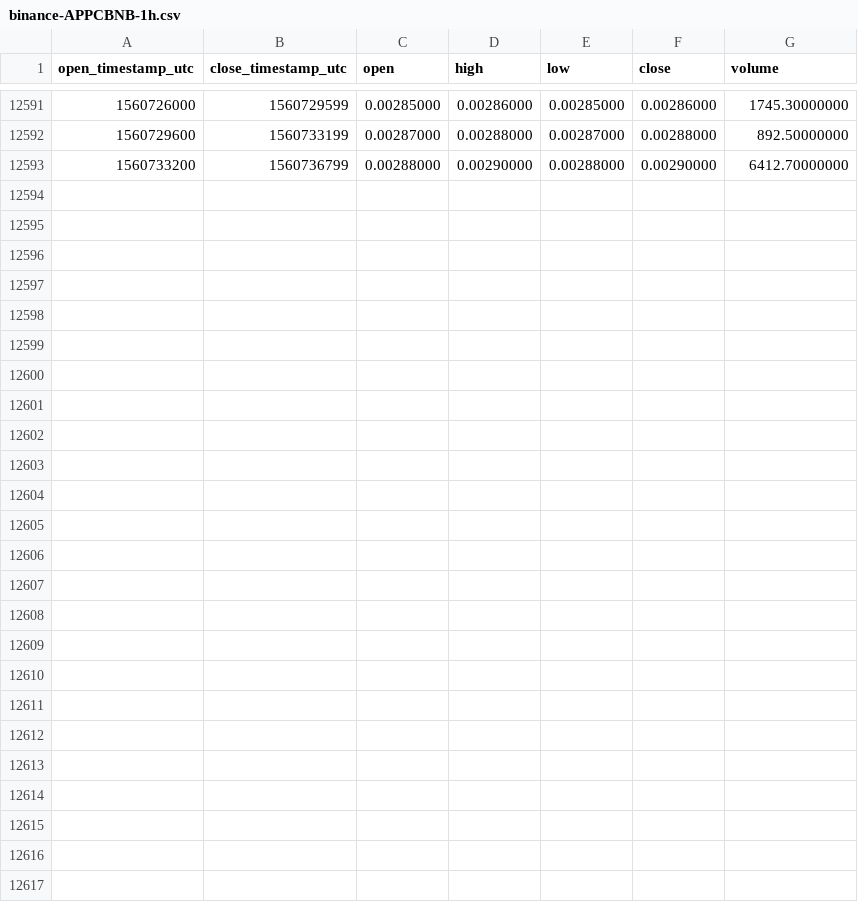
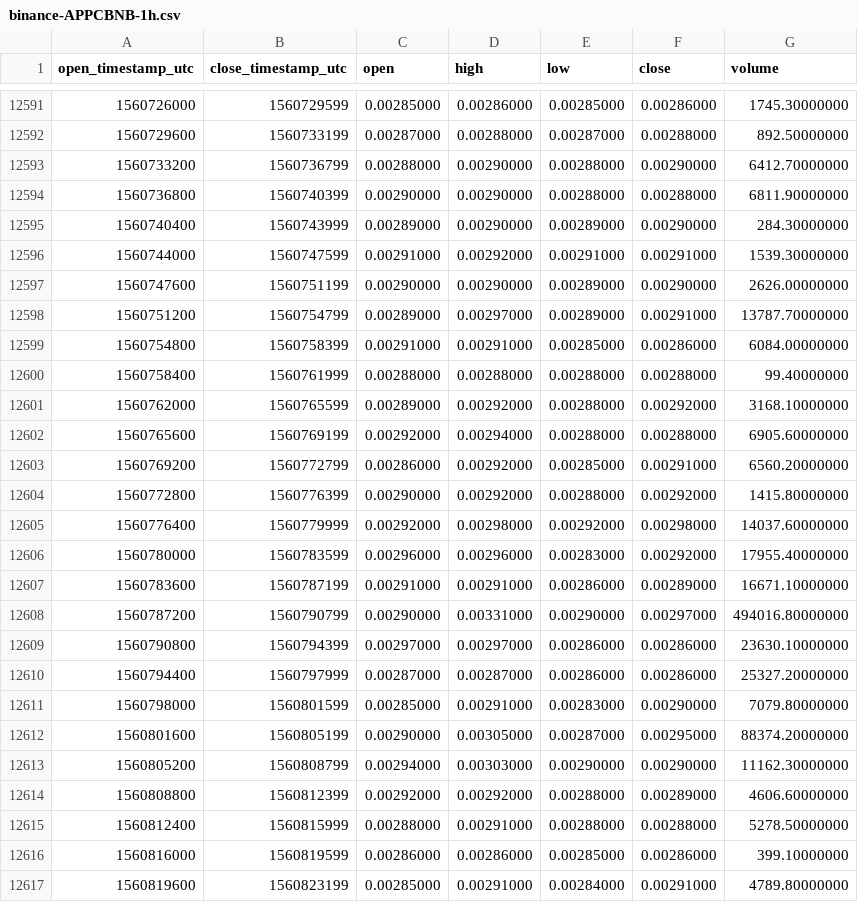
Before and after one commit to cryptobigbro/binance-APPCBNB, a CSV file: binance-APPCBNB-1h.csv, drawn as a sheet; only a part is shown, gaps mark what is left out; the diff names each change by its address in the sheet, - before the commit and + after, or states it on an @@ line.

Commit message:
Update OHLCV data.

```diff
--- a/binance-APPCBNB-1h.csv
+++ b/binance-APPCBNB-1h.csv
+row 12594: 1560736800 | 1560740399 | 0.00290000 | 0.00290000 | 0.00288000 | 0.00288000 | 6811.90000000
+row 12595: 1560740400 | 1560743999 | 0.00289000 | 0.00290000 | 0.00289000 | 0.00290000 | 284.30000000
+row 12596: 1560744000 | 1560747599 | 0.00291000 | 0.00292000 | 0.00291000 | 0.00291000 | 1539.30000000
+row 12597: 1560747600 | 1560751199 | 0.00290000 | 0.00290000 | 0.00289000 | 0.00290000 | 2626.00000000
+row 12598: 1560751200 | 1560754799 | 0.00289000 | 0.00297000 | 0.00289000 | 0.00291000 | 13787.70000000
+row 12599: 1560754800 | 1560758399 | 0.00291000 | 0.00291000 | 0.00285000 | 0.00286000 | 6084.00000000
+row 12600: 1560758400 | 1560761999 | 0.00288000 | 0.00288000 | 0.00288000 | 0.00288000 | 99.40000000
+row 12601: 1560762000 | 1560765599 | 0.00289000 | 0.00292000 | 0.00288000 | 0.00292000 | 3168.10000000
+row 12602: 1560765600 | 1560769199 | 0.00292000 | 0.00294000 | 0.00288000 | 0.00288000 | 6905.60000000
+row 12603: 1560769200 | 1560772799 | 0.00286000 | 0.00292000 | 0.00285000 | 0.00291000 | 6560.20000000
+row 12604: 1560772800 | 1560776399 | 0.00290000 | 0.00292000 | 0.00288000 | 0.00292000 | 1415.80000000
+row 12605: 1560776400 | 1560779999 | 0.00292000 | 0.00298000 | 0.00292000 | 0.00298000 | 14037.60000000
+row 12606: 1560780000 | 1560783599 | 0.00296000 | 0.00296000 | 0.00283000 | 0.00292000 | 17955.40000000
+row 12607: 1560783600 | 1560787199 | 0.00291000 | 0.00291000 | 0.00286000 | 0.00289000 | 16671.10000000
+row 12608: 1560787200 | 1560790799 | 0.00290000 | 0.00331000 | 0.00290000 | 0.00297000 | 494016.80000000
+row 12609: 1560790800 | 1560794399 | 0.00297000 | 0.00297000 | 0.00286000 | 0.00286000 | 23630.10000000
+row 12610: 1560794400 | 1560797999 | 0.00287000 | 0.00287000 | 0.00286000 | 0.00286000 | 25327.20000000
+row 12611: 1560798000 | 1560801599 | 0.00285000 | 0.00291000 | 0.00283000 | 0.00290000 | 7079.80000000
+row 12612: 1560801600 | 1560805199 | 0.00290000 | 0.00305000 | 0.00287000 | 0.00295000 | 88374.20000000
+row 12613: 1560805200 | 1560808799 | 0.00294000 | 0.00303000 | 0.00290000 | 0.00290000 | 11162.30000000
+row 12614: 1560808800 | 1560812399 | 0.00292000 | 0.00292000 | 0.00288000 | 0.00289000 | 4606.60000000
+row 12615: 1560812400 | 1560815999 | 0.00288000 | 0.00291000 | 0.00288000 | 0.00288000 | 5278.50000000
+row 12616: 1560816000 | 1560819599 | 0.00286000 | 0.00286000 | 0.00285000 | 0.00286000 | 399.10000000
+row 12617: 1560819600 | 1560823199 | 0.00285000 | 0.00291000 | 0.00284000 | 0.00291000 | 4789.80000000
```
Also changed, not shown: binance-APPCBNB-1d.csv.
